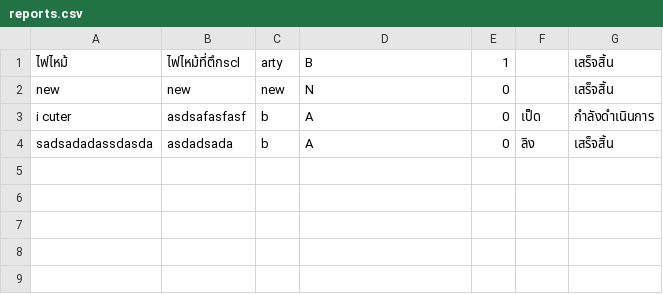
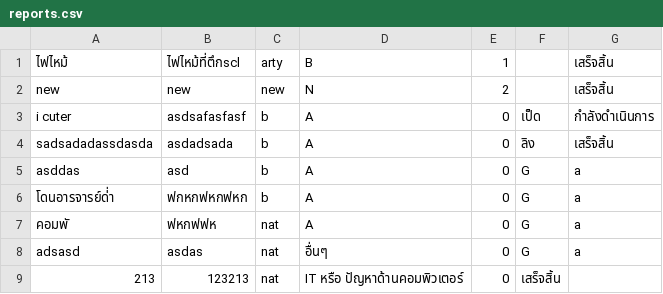
Before and after one commit to Pariphatt/Project_Ku_traffy-fondue, a CSV file: assets/reports.csv, drawn as a sheet.

```diff
--- a/assets/reports.csv
+++ b/assets/reports.csv
@@ -1,4 +1,9 @@
 ไฟไหม้,ไฟไหม้ที่ตึกscl,arty,B,1,,เสร็จสิ้น
-new,new,new,N,0,,เสร็จสิ้น
+new,new,new,N,2,,เสร็จสิ้น
 i cuter,asdsafasfasf,b,A,0,เป็ด,กำลังดำเนินการ
 sadsadadassdasda,asdadsada,b,A,0,ลิง,เสร็จสิ้น
+asddas,asd,b,A,0,G,a
+โดนอารจารย์ด่่า,ฟกหกฟหกฟหก,b,A,0,G,a
+คอมพั,ฟหกฟฟห,nat,A,0,G,a
+adsasd,asdas,nat,อื่นๆ,0,G,a
+213,123213,nat,IT หรือ ปัญหาด้านคอมพิวเตอร์,0,เสร็จสิ้น
```
Also changed, not shown: assets/accounts.csv, assets/log.csv, 12 other files.
